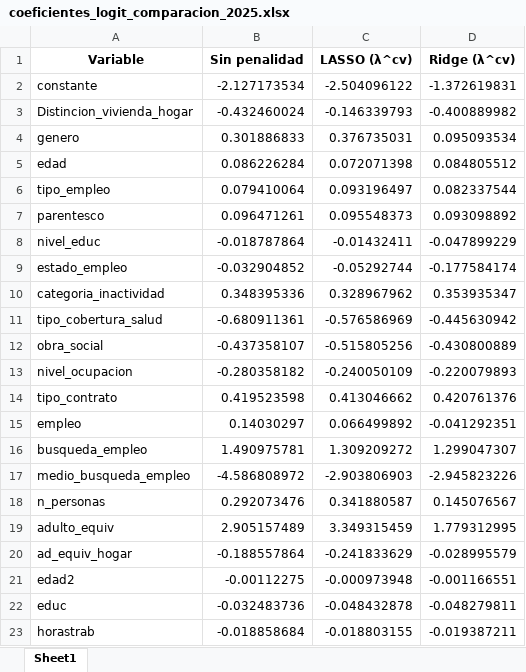
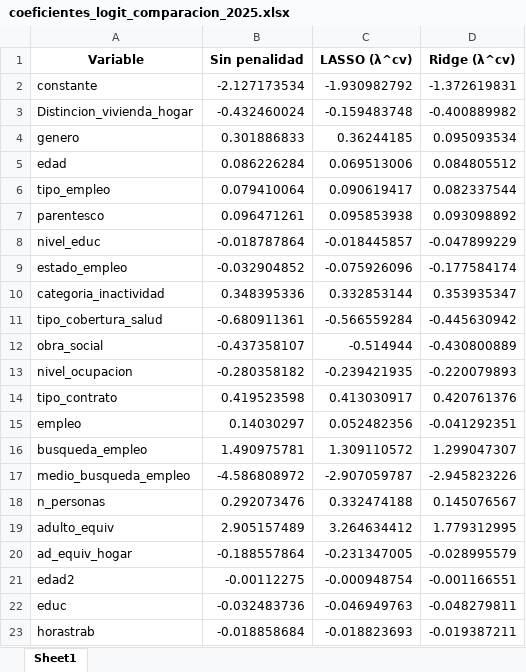
Before and after one commit to Datso653/BigDataUBA-Grupo-4, an Excel workbook: TP4/coeficientes_logit_comparacion_2025.xlsx, sheet Sheet1, drawn as a sheet; values as stored, in another font and other column widths than the file's, no borders; the diff names each change by its address in the sheet, - before the commit and + after, or states it on an @@ line.

```diff
--- a/TP4/coeficientes_logit_comparacion_2025.xlsx (sheet Sheet1)
+++ b/TP4/coeficientes_logit_comparacion_2025.xlsx (sheet Sheet1)
-C2 (LASSO (λ^cv)): -2.504096122
+C2 (LASSO (λ^cv)): -1.930982792
-C3 (LASSO (λ^cv)): -0.146339793
+C3 (LASSO (λ^cv)): -0.159483748
-C4 (LASSO (λ^cv)): 0.376735031
+C4 (LASSO (λ^cv)): 0.36244185
-C5 (LASSO (λ^cv)): 0.072071398
+C5 (LASSO (λ^cv)): 0.069513006
-C6 (LASSO (λ^cv)): 0.093196497
+C6 (LASSO (λ^cv)): 0.090619417
-C7 (LASSO (λ^cv)): 0.095548373
+C7 (LASSO (λ^cv)): 0.095853938
-C8 (LASSO (λ^cv)): -0.01432411
+C8 (LASSO (λ^cv)): -0.018445857
-C9 (LASSO (λ^cv)): -0.05292744
+C9 (LASSO (λ^cv)): -0.075926096
-C10 (LASSO (λ^cv)): 0.328967962
+C10 (LASSO (λ^cv)): 0.332853144
-C11 (LASSO (λ^cv)): -0.576586969
+C11 (LASSO (λ^cv)): -0.566559284
-C12 (LASSO (λ^cv)): -0.515805256
+C12 (LASSO (λ^cv)): -0.514944
-C13 (LASSO (λ^cv)): -0.240050109
+C13 (LASSO (λ^cv)): -0.239421935
-C14 (LASSO (λ^cv)): 0.413046662
+C14 (LASSO (λ^cv)): 0.413030917
-C15 (LASSO (λ^cv)): 0.066499892
+C15 (LASSO (λ^cv)): 0.052482356
-C16 (LASSO (λ^cv)): 1.309209272
+C16 (LASSO (λ^cv)): 1.309110572
-C17 (LASSO (λ^cv)): -2.903806903
+C17 (LASSO (λ^cv)): -2.907059787
-C18 (LASSO (λ^cv)): 0.341880587
+C18 (LASSO (λ^cv)): 0.332474188
-C19 (LASSO (λ^cv)): 3.349315459
+C19 (LASSO (λ^cv)): 3.264634412
-C20 (LASSO (λ^cv)): -0.241833629
+C20 (LASSO (λ^cv)): -0.231347005
-C21 (LASSO (λ^cv)): -0.000973948
+C21 (LASSO (λ^cv)): -0.000948754
-C22 (LASSO (λ^cv)): -0.048432878
+C22 (LASSO (λ^cv)): -0.046949763
-C23 (LASSO (λ^cv)): -0.018803155
+C23 (LASSO (λ^cv)): -0.018823693
```
Also changed, not shown: TP4/norespondieron_2005.xlsx, TP4/norespondieron_2025.xlsx, 7 other files.
